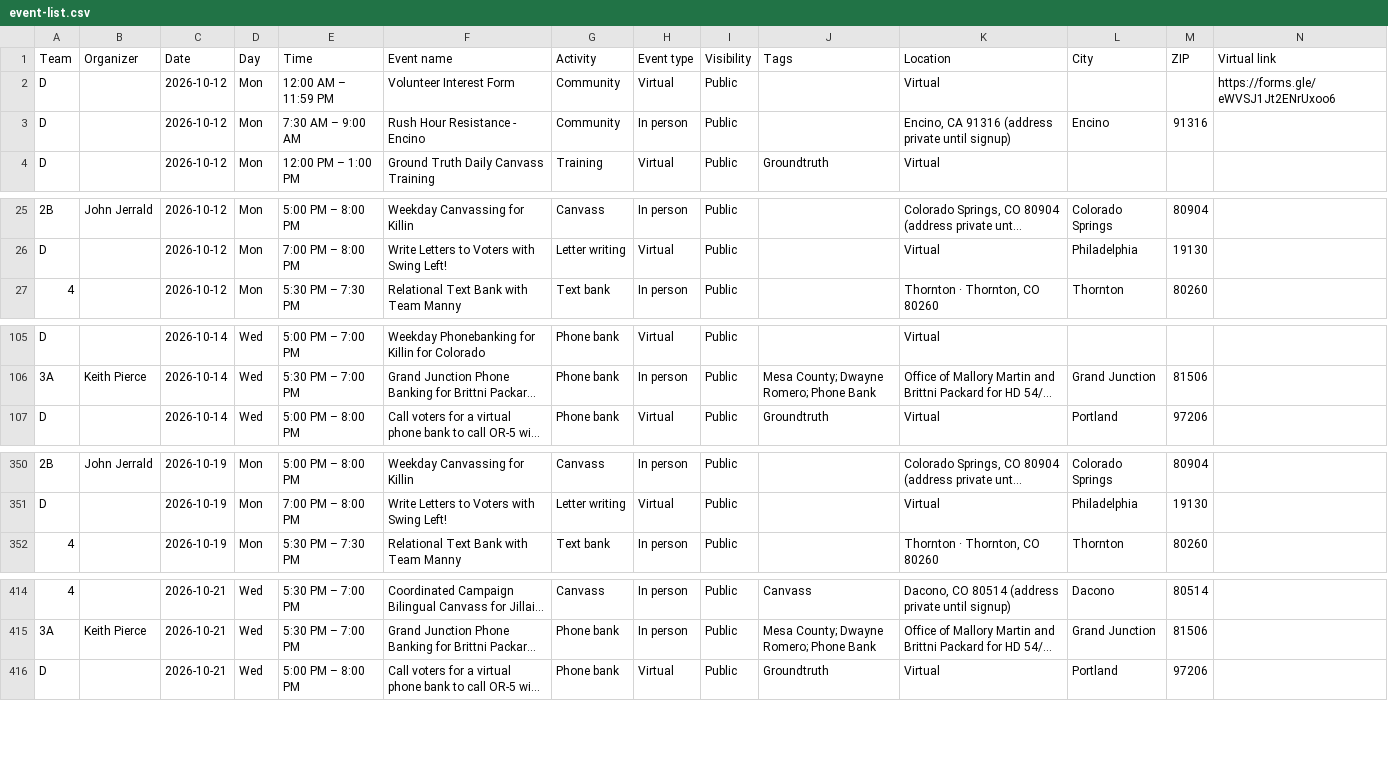
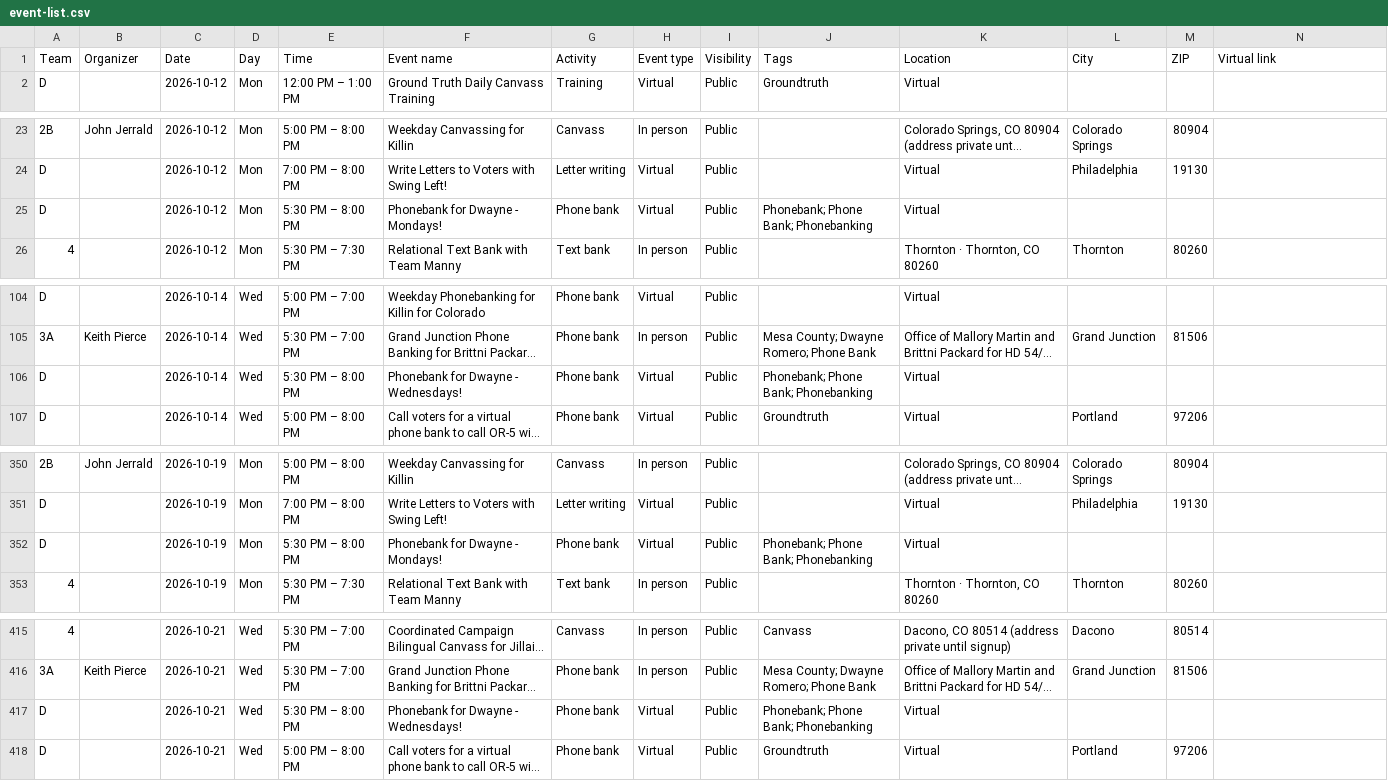
Before and after one commit to sierrarodriguez0507/regionsmap, a CSV file: event-list.csv, drawn as a sheet; only a part is shown, gaps mark what is left out; long unchanged cells end in …; removed rows and columns are numbered as before the commit, all else as after; rows hold the shown columns only; the diff covers the shown part only; the diff names each change by its address in the sheet, - before the commit and + after, or states it on an @@ line.

Commit message:
Update Mobilize events

```diff
--- a/event-list.csv
+++ b/event-list.csv
-row 2: D |  | 2026-10-12 | Mon | 12:00 AM – 11:59 PM | Volunteer Interest Form | Community | Virtual | Public |  | Virtual |  |  | https://forms.gle/eWVSJ1Jt2ENrUxoo6
-row 3: D |  | 2026-10-12 | Mon | 7:30 AM – 9:00 AM | Rush Hour Resistance - Encino | Community | In person | Public |  | Encino, CA 91316 (address private until signup) | Encino | 91316
+row 25: D |  | 2026-10-12 | Mon | 5:30 PM – 8:00 PM | Phonebank for Dwayne - Mondays! | Phone bank | Virtual | Public | Phonebank; Phone Bank; Phonebanking | Virtual
+row 106: D |  | 2026-10-14 | Wed | 5:30 PM – 8:00 PM | Phonebank for Dwayne - Wednesdays! | Phone bank | Virtual | Public | Phonebank; Phone Bank; Phonebanking | Virtual
+row 352: D |  | 2026-10-19 | Mon | 5:30 PM – 8:00 PM | Phonebank for Dwayne - Mondays! | Phone bank | Virtual | Public | Phonebank; Phone Bank; Phonebanking | Virtual
+row 417: D |  | 2026-10-21 | Wed | 5:30 PM – 8:00 PM | Phonebank for Dwayne - Wednesdays! | Phone bank | Virtual | Public | Phonebank; Phone Bank; Phonebanking | Virtual
```
Also changed, not shown: 3 added rows and 3 edited cells elsewhere in this file, 2 other files.
